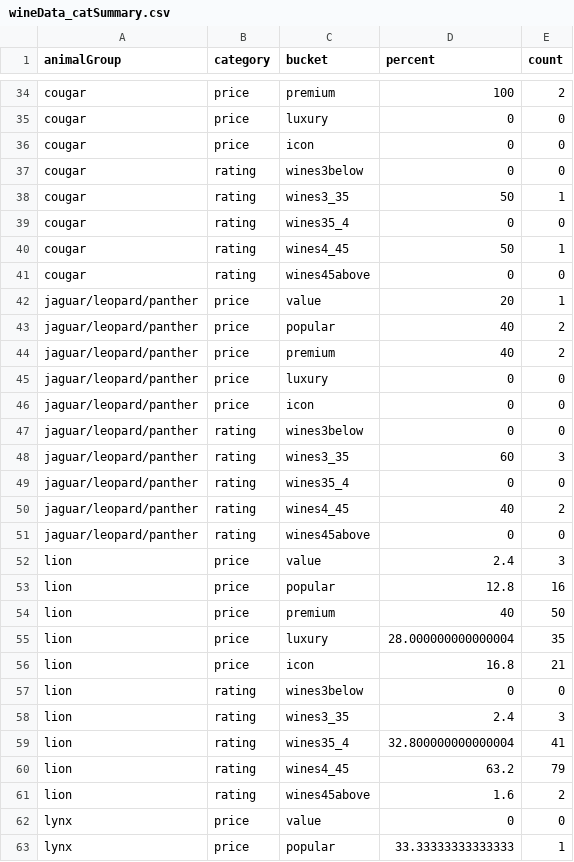
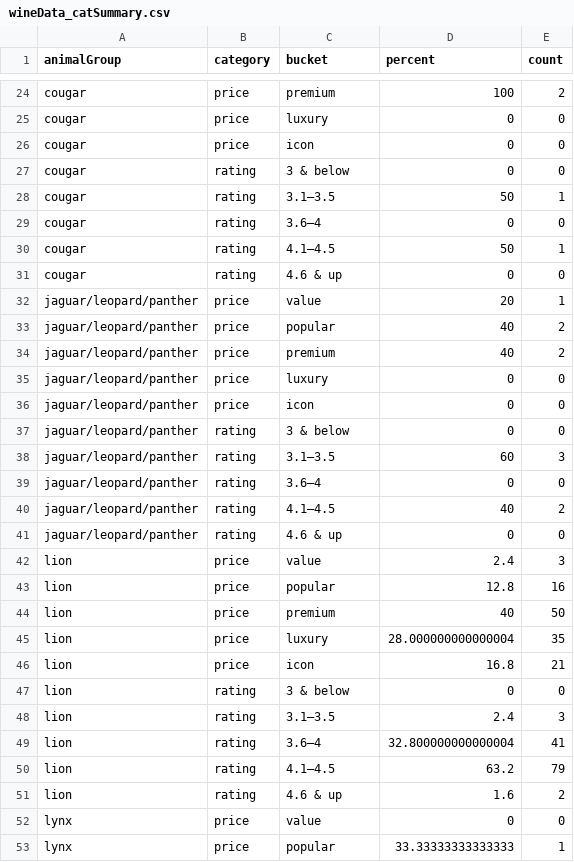
Before and after one commit to the-pudding/wine-animals, a CSV file: src/data/wineData_catSummary.csv, drawn as a sheet; only a part is shown, gaps mark what is left out; the diff covers the shown part only.

```diff
--- a/src/data/wineData_catSummary.csv
+++ b/src/data/wineData_catSummary.csv
@@ -36,7 +26,7 @@ cougar,price,luxury,0,0
 cougar,price,icon,0,0
-cougar,rating,wines3below,0,0
-cougar,rating,wines3_35,50,1
-cougar,rating,wines35_4,0,0
-cougar,rating,wines4_45,50,1
-cougar,rating,wines45above,0,0
+cougar,rating,3 & below,0,0
+cougar,rating,3.1–3.5,50,1
+cougar,rating,3.6–4,0,0
+cougar,rating,4.1–4.5,50,1
+cougar,rating,4.6 & up,0,0
 jaguar/leopard/panther,price,value,20,1
@@ -46,7 +36,7 @@ jaguar/leopard/panther,price,luxury,0,0
 jaguar/leopard/panther,price,icon,0,0
-jaguar/leopard/panther,rating,wines3below,0,0
-jaguar/leopard/panther,rating,wines3_35,60,3
-jaguar/leopard/panther,rating,wines35_4,0,0
-jaguar/leopard/panther,rating,wines4_45,40,2
-jaguar/leopard/panther,rating,wines45above,0,0
+jaguar/leopard/panther,rating,3 & below,0,0
+jaguar/leopard/panther,rating,3.1–3.5,60,3
+jaguar/leopard/panther,rating,3.6–4,0,0
+jaguar/leopard/panther,rating,4.1–4.5,40,2
+jaguar/leopard/panther,rating,4.6 & up,0,0
 lion,price,value,2.4,3
@@ -56,7 +46,7 @@ lion,price,luxury,28.000000000000004,35
 lion,price,icon,16.8,21
-lion,rating,wines3below,0,0
-lion,rating,wines3_35,2.4,3
-lion,rating,wines35_4,32.800000000000004,41
-lion,rating,wines4_45,63.2,79
-lion,rating,wines45above,1.6,2
+lion,rating,3 & below,0,0
+lion,rating,3.1–3.5,2.4,3
+lion,rating,3.6–4,32.800000000000004,41
+lion,rating,4.1–4.5,63.2,79
+lion,rating,4.6 & up,1.6,2
 lynx,price,value,0,0
```
Also changed, not shown: 9 added rows, 9 removed rows, 1 moved row and 30 edited cells elsewhere in this file, src/data/wineData_birdSummary.csv, src/data/wineData_summary.csv, 3 other files.
